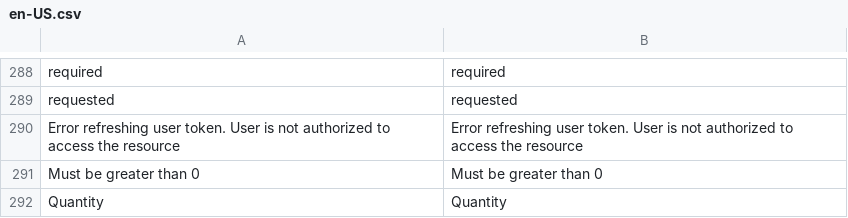
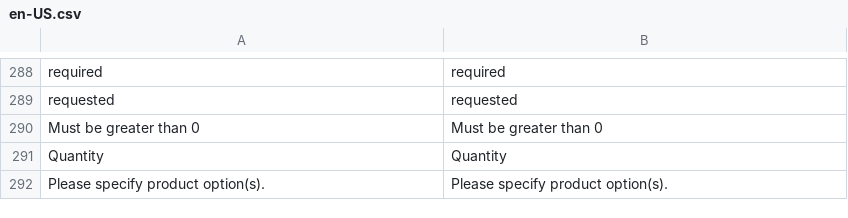
Before and after one commit to vuestorefront/vue-storefront, a CSV file: src/themes/default/resource/i18n/en-US.csv, drawn as a sheet; only a part is shown, gaps mark what is left out; the shorter side is filled out with more unchanged rows; the diff names each change by its address in the sheet, - before the commit and + after, or states it on an @@ line.

```diff
--- a/src/themes/default/resource/i18n/en-US.csv
+++ b/src/themes/default/resource/i18n/en-US.csv
-row 290: Error refreshing user token. User is not authorized to access the resource | Error refreshing user token. User is not authorized to access the resource
```
Also changed, not shown: src/themes/default/resource/i18n/fr-FR.csv, src/themes/default/resource/i18n/it-IT.csv, 1 other file.
